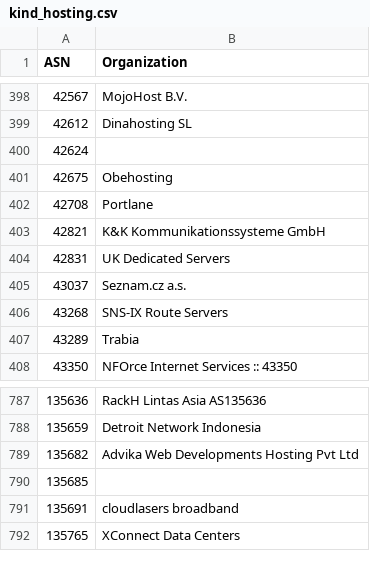
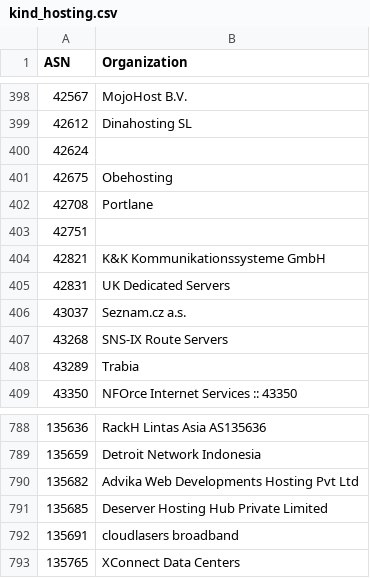
Before and after one commit to O-X-L/risk-db-lists, a CSV file: asn/kind_hosting.csv, drawn as a sheet; only a part is shown, gaps mark what is left out.

```diff
--- a/asn/kind_hosting.csv
+++ b/asn/kind_hosting.csv
@@ -402,2 +402,3 @@ ASN,Organization
 42708,Portlane
+42751,
 42821,K&K Kommunikationssysteme GmbH
@@ -789,3 +790,3 @@ ASN,Organization
 135682,Advika Web Developments Hosting Pvt Ltd
-135685,
+135685,Deserver Hosting Hub Private Limited
 135691,cloudlasers broadband
```
Also changed, not shown: asn/top_1000.csv, asn/top_10000.csv, 33 other files.
